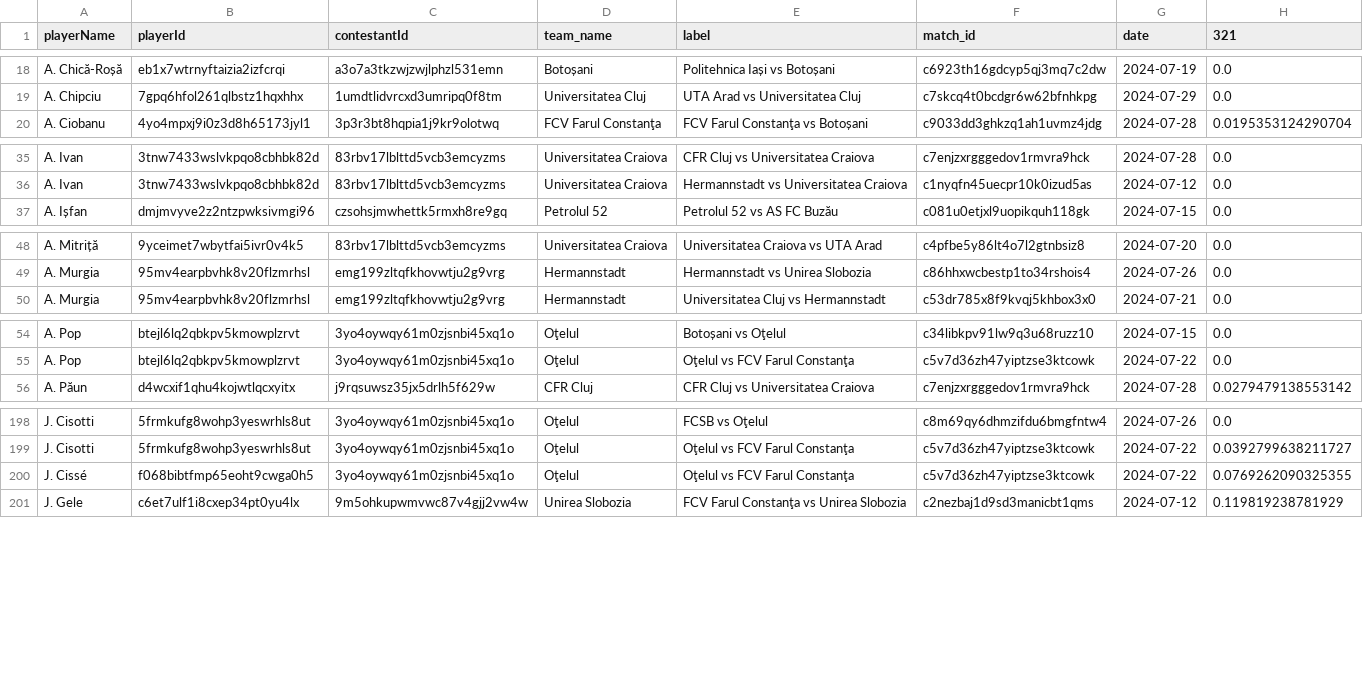
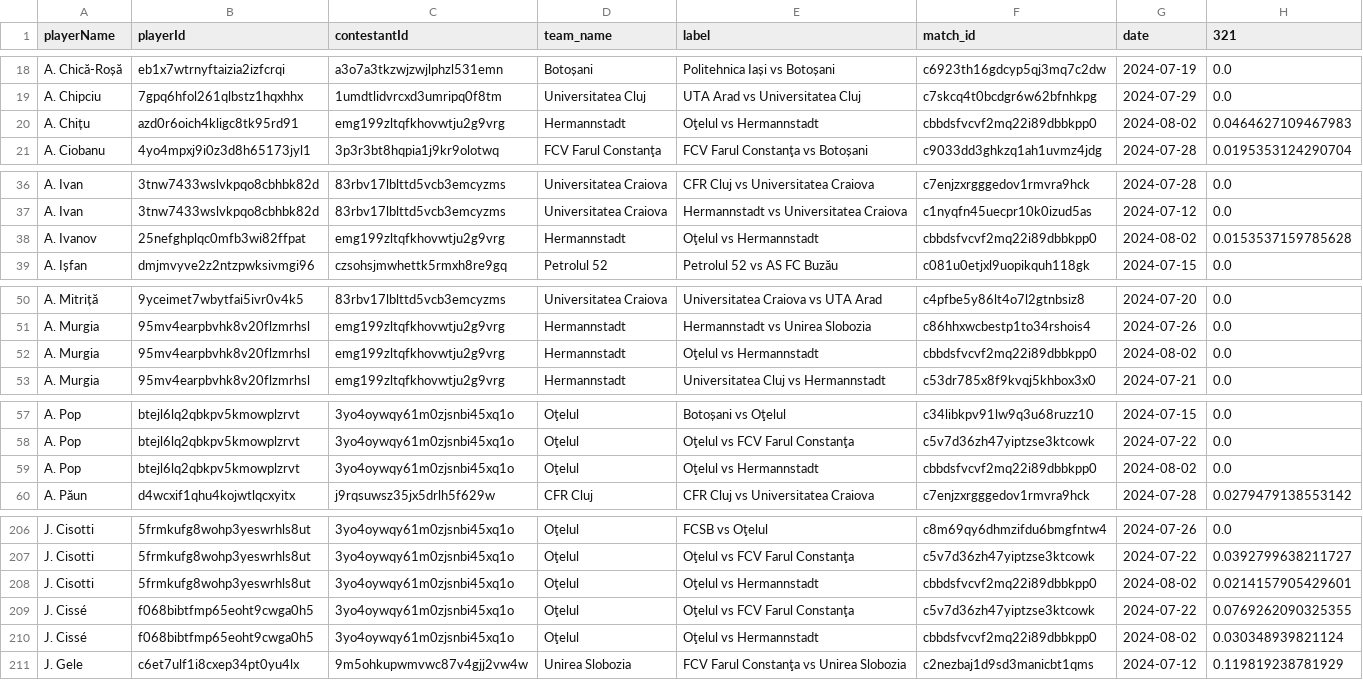
Before and after one commit to AC-Horsens/AC-Horsens-scouting, a CSV file: ROU_Liga_I_2024_2025/xg_all ROU_Liga_I_2024_2025.csv, drawn as a sheet; only a part is shown, gaps mark what is left out; the diff covers the shown part only.

```diff
--- a/ROU_Liga_I_2024_2025/xg_all ROU_Liga_I_2024_2025.csv
+++ b/ROU_Liga_I_2024_2025/xg_all ROU_Liga_I_2024_2025.csv
@@ -19,2 +19,3 @@ A. Chică-Roșă,eb1x7wtrnyftaizia2izfcrqi,a3o7a3tkzwjzwjlphzl531emn,Botoșani,P
 A. Chipciu,7gpq6hfol261qlbstz1hqxhhx,1umdtlidvrcxd3umripq0f8tm,Universitatea Cluj,UTA Arad vs Universitatea Cluj,c7skcq4t0bcdgr6w62bfnhkpg,2024-07-29,0.0
+A. Chițu,azd0r6oich4kligc8tk95rd91,emg199zltqfkhovwtju2g9vrg,Hermannstadt,Oţelul vs Hermannstadt,cbbdsfvcvf2mq22i89dbbkpp0,2024-08-02,0.0464627109467983
 A. Ciobanu,4yo4mpxj9i0z3d8h65173jyl1,3p3r3bt8hqpia1j9kr9olotwq,FCV Farul Constanţa,FCV Farul Constanţa vs Botoșani,c9033dd3ghkzq1ah1uvmz4jdg,2024-07-28,0.0195353124290704
@@ -36,2 +37,3 @@ A. Ivan,3tnw7433wslvkpqo8cbhbk82d,83rbv17lblttd5vcb3emcyzms,Universitatea Craiov
 A. Ivan,3tnw7433wslvkpqo8cbhbk82d,83rbv17lblttd5vcb3emcyzms,Universitatea Craiova,Hermannstadt vs Universitatea Craiova,c1nyqfn45uecpr10k0izud5as,2024-07-12,0.0
+A. Ivanov,25nefghplqc0mfb3wi82ffpat,emg199zltqfkhovwtju2g9vrg,Hermannstadt,Oţelul vs Hermannstadt,cbbdsfvcvf2mq22i89dbbkpp0,2024-08-02,0.0153537159785628
 A. Ișfan,dmjmvyve2z2ntzpwksivmgi96,czsohsjmwhettk5rmxh8re9gq,Petrolul 52,Petrolul 52 vs AS FC Buzău,c081u0etjxl9uopikquh118gk,2024-07-15,0.0
@@ -49,2 +51,3 @@ A. Mitriță,9yceimet7wbytfai5ivr0v4k5,83rbv17lblttd5vcb3emcyzms,Universitatea C
 A. Murgia,95mv4earpbvhk8v20flzmrhsl,emg199zltqfkhovwtju2g9vrg,Hermannstadt,Hermannstadt vs Unirea Slobozia,c86hhxwcbestp1to34rshois4,2024-07-26,0.0
+A. Murgia,95mv4earpbvhk8v20flzmrhsl,emg199zltqfkhovwtju2g9vrg,Hermannstadt,Oţelul vs Hermannstadt,cbbdsfvcvf2mq22i89dbbkpp0,2024-08-02,0.0
 A. Murgia,95mv4earpbvhk8v20flzmrhsl,emg199zltqfkhovwtju2g9vrg,Hermannstadt,Universitatea Cluj vs Hermannstadt,c53dr785x8f9kvqj5khbox3x0,2024-07-21,0.0
@@ -55,2 +58,3 @@ A. Pop,btejl6lq2qbkpv5kmowplzrvt,3yo4oywqy61m0zjsnbi45xq1o,Oţelul,Botoșani vs
 A. Pop,btejl6lq2qbkpv5kmowplzrvt,3yo4oywqy61m0zjsnbi45xq1o,Oţelul,Oţelul vs FCV Farul Constanţa,c5v7d36zh47yiptzse3ktcowk,2024-07-22,0.0
+A. Pop,btejl6lq2qbkpv5kmowplzrvt,3yo4oywqy61m0zjsnbi45xq1o,Oţelul,Oţelul vs Hermannstadt,cbbdsfvcvf2mq22i89dbbkpp0,2024-08-02,0.0
 A. Păun,d4wcxif1qhu4kojwtlqcxyitx,j9rqsuwsz35jx5drlh5f629w,CFR Cluj,CFR Cluj vs Universitatea Craiova,c7enjzxrgggedov1rmvra9hck,2024-07-28,0.0279479138553142
@@ -199,3 +207,5 @@ J. Cisotti,5frmkufg8wohp3yeswrhls8ut,3yo4oywqy61m0zjsnbi45xq1o,Oţelul,FCSB vs O
 J. Cisotti,5frmkufg8wohp3yeswrhls8ut,3yo4oywqy61m0zjsnbi45xq1o,Oţelul,Oţelul vs FCV Farul Constanţa,c5v7d36zh47yiptzse3ktcowk,2024-07-22,0.0392799638211727
+J. Cisotti,5frmkufg8wohp3yeswrhls8ut,3yo4oywqy61m0zjsnbi45xq1o,Oţelul,Oţelul vs Hermannstadt,cbbdsfvcvf2mq22i89dbbkpp0,2024-08-02,0.0214157905429601
 J. Cissé,f068bibtfmp65eoht9cwga0h5,3yo4oywqy61m0zjsnbi45xq1o,Oţelul,Oţelul vs FCV Farul Constanţa,c5v7d36zh47yiptzse3ktcowk,2024-07-22,0.0769262090325355
+J. Cissé,f068bibtfmp65eoht9cwga0h5,3yo4oywqy61m0zjsnbi45xq1o,Oţelul,Oţelul vs Hermannstadt,cbbdsfvcvf2mq22i89dbbkpp0,2024-08-02,0.030348939821124
 J. Gele,c6et7ulf1i8cxep34pt0yu4lx,9m5ohkupwmvwc87v4gjj2vw4w,Unirea Slobozia,FCV Farul Constanţa vs Unirea Slobozia,c2nezbaj1d9sd3manicbt1qms,2024-07-12,0.119819238781929
```
Also changed, not shown: 11 added rows elsewhere in this file, CZE_Czech_Liga_2024_2025/xA_all CZE_Czech_Liga_2024_2025.csv, NLD_Eredivisie_2024_2025/squads NLD_Eredivisie_2024_2025.csv, 54 other files.
